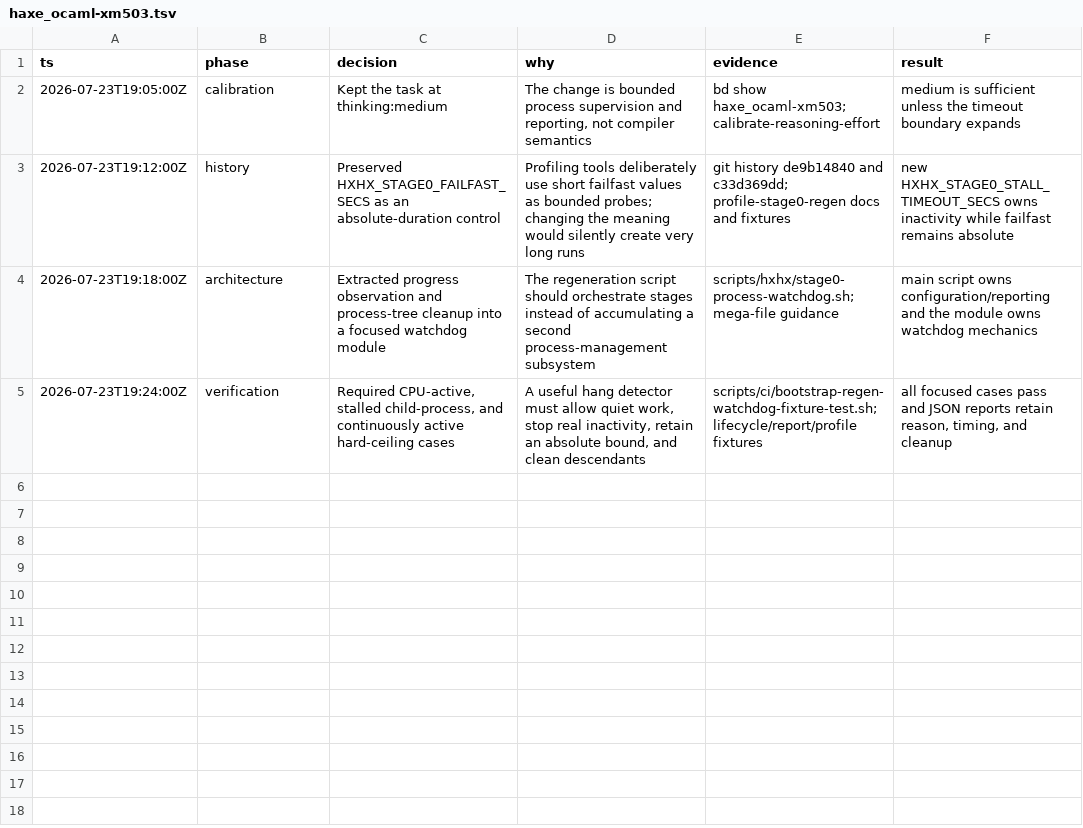
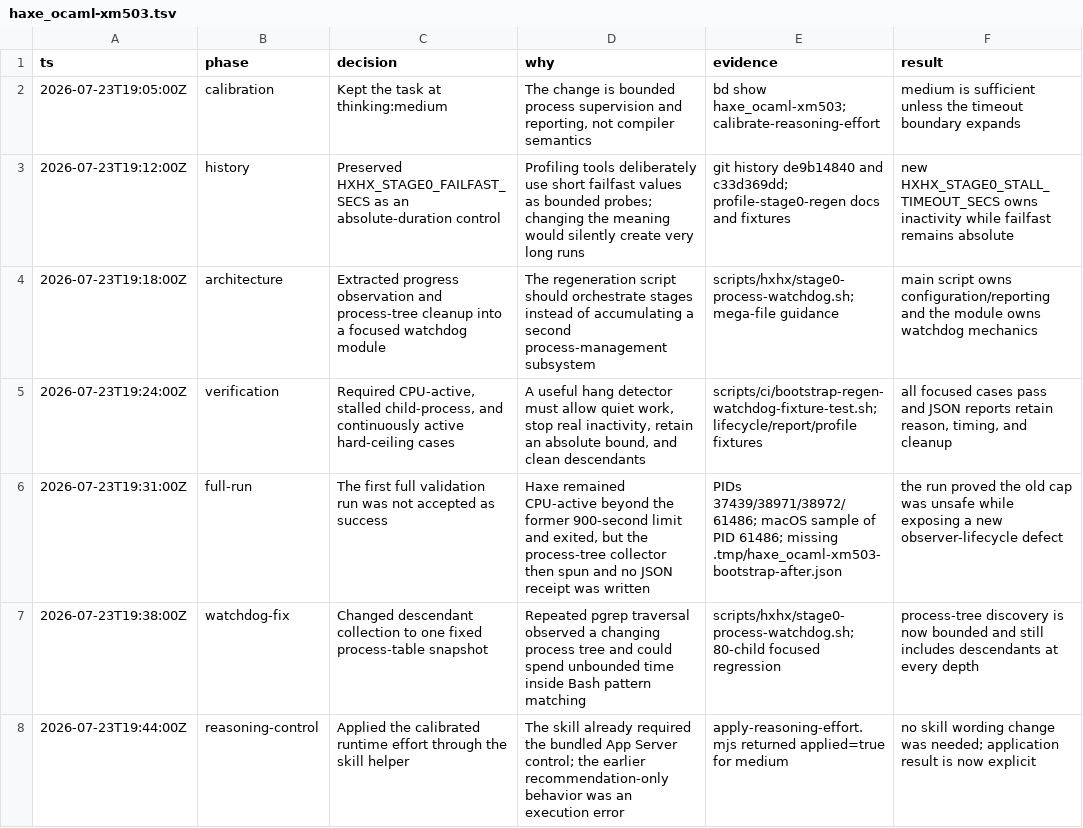
Before and after one commit to fullofcaffeine/hxhx, a TSV file: .audit/haxe_ocaml-xm503.tsv, drawn as a sheet; the diff names each change by its address in the sheet, - before the commit and + after, or states it on an @@ line.

Commit message:
fix(tooling): bound bootstrap process discovery
The first real full-bootstrap validation showed that Haxe could finish after
more than 900 seconds, but the new watchdog then became stuck while repeatedly
walking a changing process tree. That left the regeneration parent alive and
prevented it from writing the promised JSON receipt.

Process discovery now uses one fixed operating-system process snapshot and
computes descendants from that bounded input. A focused regression creates 80
child processes and proves that discovery completes promptly without losing
the children.

The existing fixtures still prove the three user-relevant outcomes: active
silent work is allowed to continue, inactive work is stopped with complete
cleanup, and continuously active work remains subject to an absolute ceiling.

The testing guide and watchdog module now explain why the watchdog exists, what
the soft and hard limits mean, how progress and cleanup are detected, which
file owns each responsibility, and how to preserve a machine-readable report.

The first full run is intentionally not counted as passing evidence because it
did not produce a report. A new full run remains required before closing the
Bead. README Goals percentages remain unchanged.

```diff
--- a/.audit/haxe_ocaml-xm503.tsv
+++ b/.audit/haxe_ocaml-xm503.tsv
+row 6: 2026-07-23T19:31:00Z | full-run | The first full validation run was not accepted as success | Haxe remained CPU-active beyond the former 900-second limit and exited, but the process-tree collector then spun and no JSON receipt was written | PIDs 37439/38971/38972/61486; macOS sample of PID 61486; missing .tmp/haxe_ocaml-xm503-bootstrap-after.json | the run proved the old cap was unsafe while exposing a new observer-lifecycle defect
+row 7: 2026-07-23T19:38:00Z | watchdog-fix | Changed descendant collection to one fixed process-table snapshot | Repeated pgrep traversal observed a changing process tree and could spend unbounded time inside Bash pattern matching | scripts/hxhx/stage0-process-watchdog.sh; 80-child focused regression | process-tree discovery is now bounded and still includes descendants at every depth
+row 8: 2026-07-23T19:44:00Z | reasoning-control | Applied the calibrated runtime effort through the skill helper | The skill already required the bundled App Server control; the earlier recommendation-only behavior was an execution error | apply-reasoning-effort.mjs returned applied=true for medium | no skill wording change was needed; application result is now explicit
```
Also changed, not shown: 3 other files.
